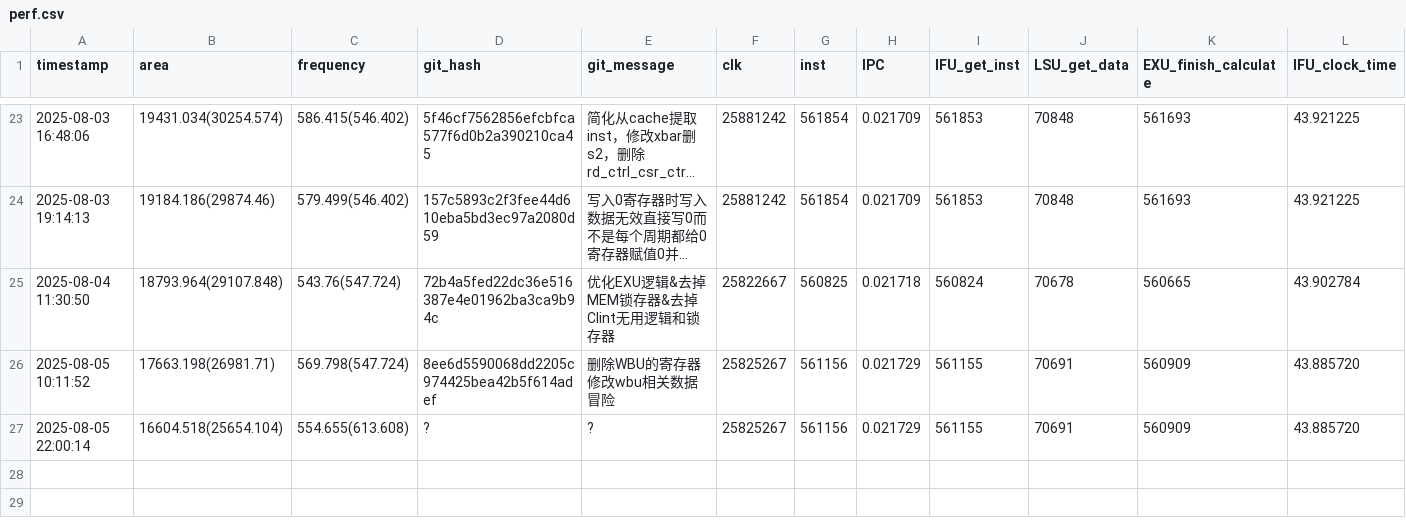
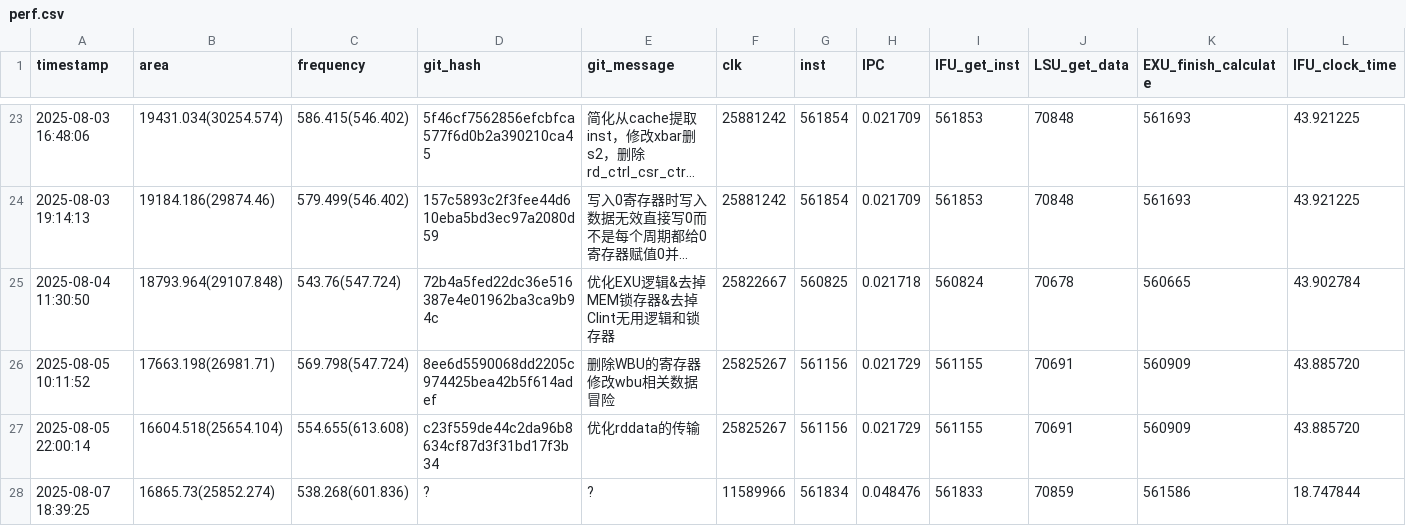
Before and after one commit to Plutoisy/ysyx-workbench, a CSV file: npc/perf.csv, drawn as a sheet; only a part is shown, gaps mark what is left out; long unchanged cells end in …; rows hold the shown columns only; the diff names each change by its address in the sheet, - before the commit and + after, or states it on an @@ line.

```diff
--- a/npc/perf.csv
+++ b/npc/perf.csv
-D27 (git_hash): ?
+D27 (git_hash): c23f559de44c2da96b8634cf87d3f31bd17f3b34
-E27 (git_message): ?
+E27 (git_message): 优化rddata的传输
+row 28: 2025-08-07 18:39:25 | 16865.73(25852.274) | 538.268(601.836) | ? | ? | 11589966 | 561834 | 0.048476 | 561833 | 70859 | 561586 | 18.747844
```
Also changed, not shown: 24 other files.
